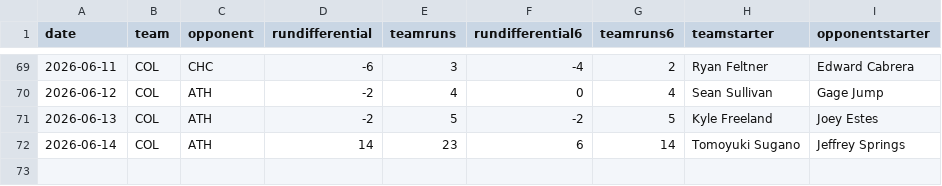
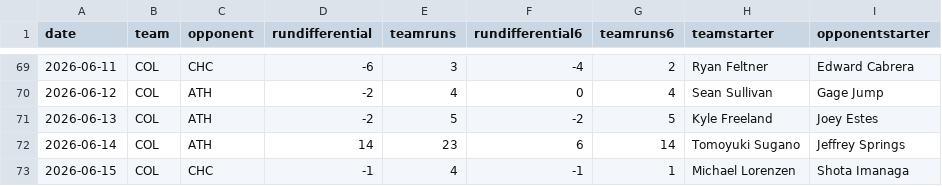
Before and after one commit to fantasy-toolz/mlb-predictions, a CSV file: data/2026/teams/COL.csv, drawn as a sheet; only a part is shown, gaps mark what is left out; the diff names each change by its address in the sheet, - before the commit and + after, or states it on an @@ line.

```diff
--- a/data/2026/teams/COL.csv
+++ b/data/2026/teams/COL.csv
+row 73: 2026-06-15 | COL | CHC | -1 | 4 | -1 | 1 | Michael Lorenzen | Shota Imanaga
```
Also changed, not shown: data/2026/teams/CHC.csv, data/2026/teams/KC.csv, 21 other files.
